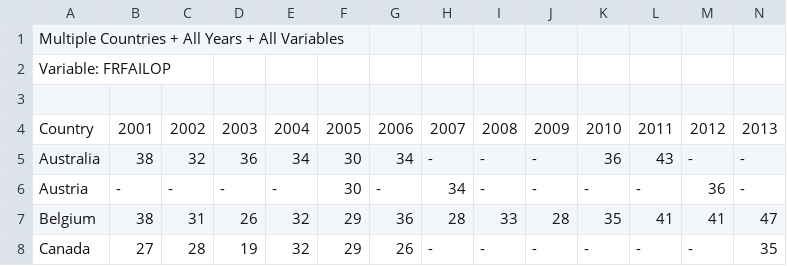
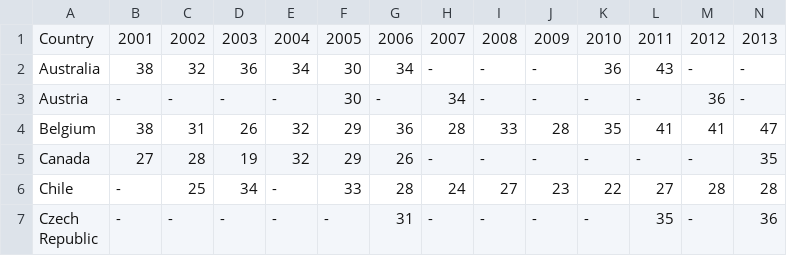
Before and after one commit to SamDund/Assign2Education, a CSV file: GEMData/GEM_FearFail.csv, drawn as a sheet; only a part is shown; the shorter side is filled out with more unchanged rows; the diff names each change by its address in the sheet, - before the commit and + after, or states it on an @@ line.

Commit message:
revised data set

```diff
--- a/GEMData/GEM_FearFail.csv
+++ b/GEMData/GEM_FearFail.csv
-row 1: Multiple Countries + All Years + All Variables
-row 2: Variable: FRFAILOP
-row 3: (empty)
```
Also changed, not shown: 2 other files.
